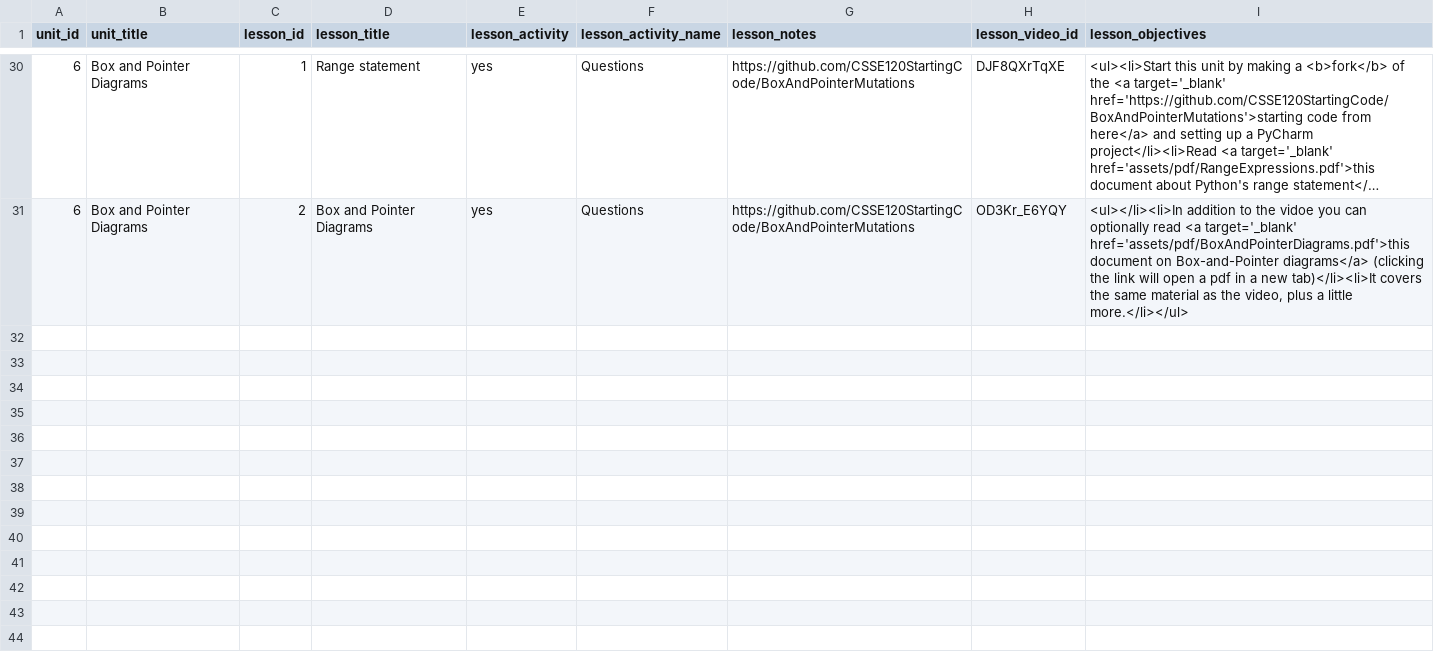
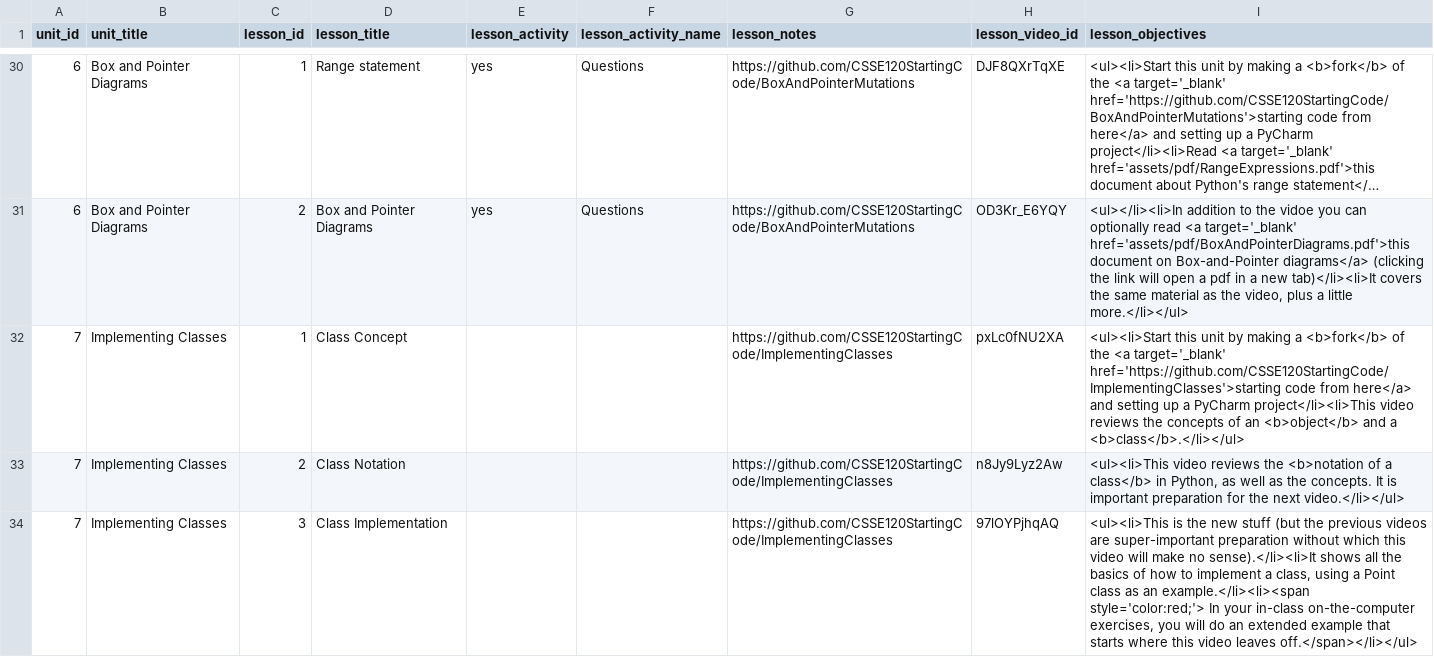
Before and after one commit to Rosebotics/RoseboticsWeb, a CSV file: appengine/courses/csse120-intro/data/lesson.csv, drawn as a sheet; only a part is shown, gaps mark what is left out; long unchanged cells end in …; the diff names each change by its address in the sheet, - before the commit and + after, or states it on an @@ line.

Commit message:
Implementing Classes unit

```diff
--- a/appengine/courses/csse120-intro/data/lesson.csv
+++ b/appengine/courses/csse120-intro/data/lesson.csv
+row 32: 7 | Implementing Classes | 1 | Class Concept |  |  | https://github.com/CSSE120StartingCode/ImplementingClasses | pxLc0fNU2XA | <ul><li>Start this unit by making a <b>fork</b> of the <a target='_blank' href='https://github.com/CSSE120StartingCode/ImplementingClasses'>starting code from here</a> and setting up a PyCharm project</li><li>This video reviews the concepts of an <b>object</b> and a <b>class</b>.</li></ul>
+row 33: 7 | Implementing Classes | 2 | Class Notation |  |  | https://github.com/CSSE120StartingCode/ImplementingClasses | n8Jy9Lyz2Aw | <ul><li>This video reviews the <b>notation of a class</b> in Python, as well as the concepts. It is important preparation for the next video.</li></ul>
+row 34: 7 | Implementing Classes | 3 | Class Implementation |  |  | https://github.com/CSSE120StartingCode/ImplementingClasses | 97lOYPjhqAQ | <ul><li>This is the new stuff (but the previous videos are super-important preparation without which this video will make no sense).</li><li>It shows all the basics of how to implement a class, using a Point class as an example.</li><li><span style='color:red;'> In your in-class on-the-computer exercises, you will do an extended example that starts where this video leaves off.</span></li></ul>
```
Also changed, not shown: appengine/courses/csse120-intro/data/unit.csv.
